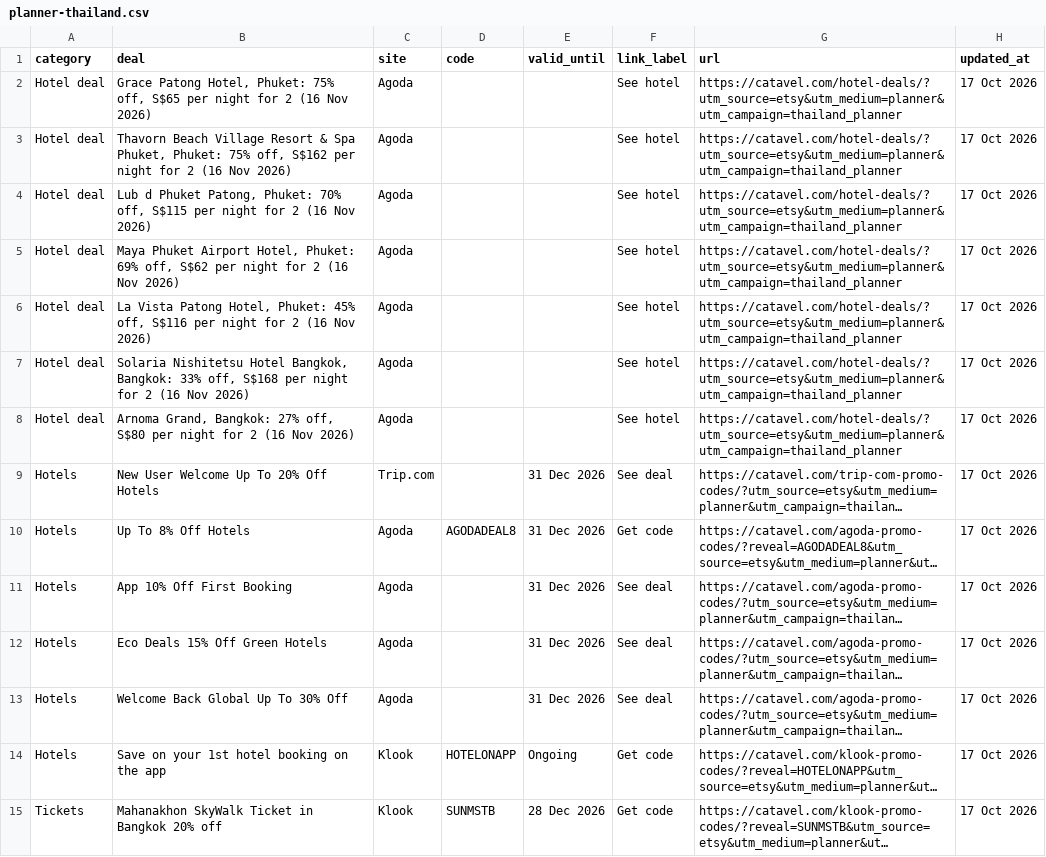
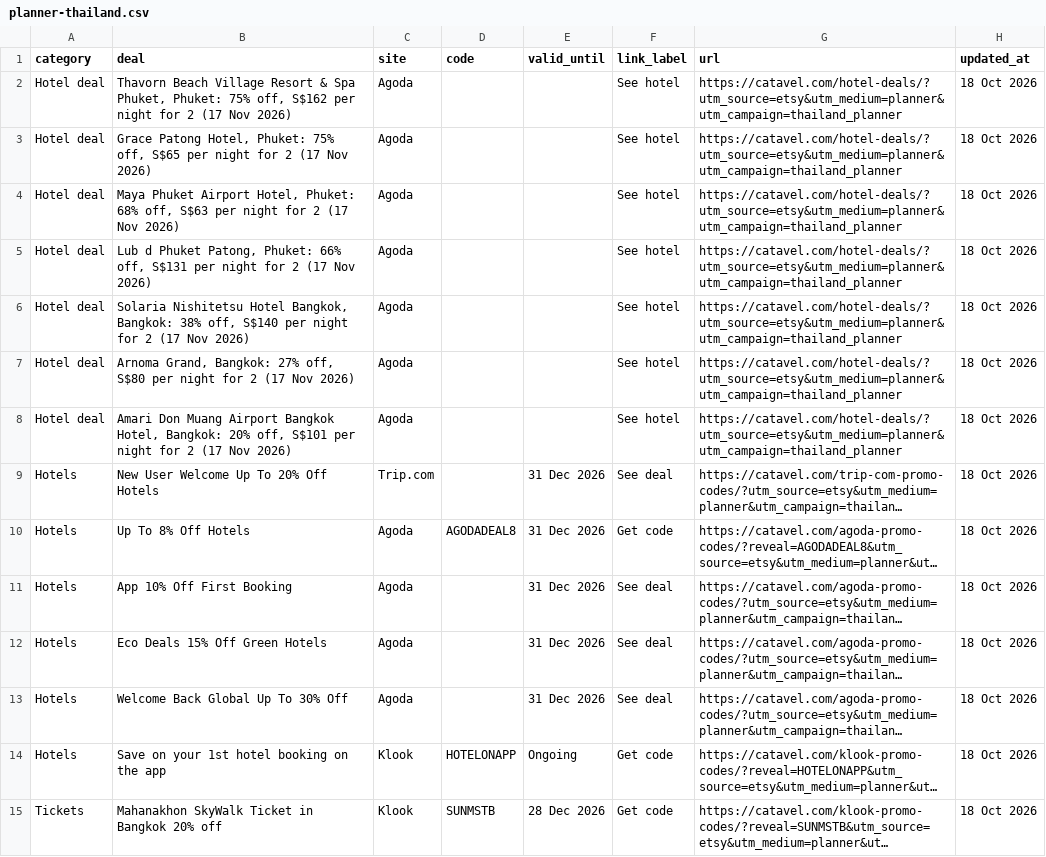
Before and after one commit to catavel/Catavel, a CSV file: feeds/planner-thailand.csv, drawn as a sheet; long unchanged cells end in …; the diff names each change by its address in the sheet, - before the commit and + after, or states it on an @@ line.

Commit message:
chore: update planner feed thailand [2026-10-18]

```diff
--- a/feeds/planner-thailand.csv
+++ b/feeds/planner-thailand.csv
-B2 (deal): Grace Patong Hotel, Phuket: 75% off, S$65 per night for 2 (16 Nov 2026)
+B2 (deal): Thavorn Beach Village Resort & Spa Phuket, Phuket: 75% off, S$162 per night for 2 (17 Nov 2026)
-H2:H15 (updated_at): 17 Oct 2026
+H2:H15 (updated_at): 18 Oct 2026
-B3 (deal): Thavorn Beach Village Resort & Spa Phuket, Phuket: 75% off, S$162 per night for 2 (16 Nov 2026)
+B3 (deal): Grace Patong Hotel, Phuket: 75% off, S$65 per night for 2 (17 Nov 2026)
-B4 (deal): Lub d Phuket Patong, Phuket: 70% off, S$115 per night for 2 (16 Nov 2026)
+B4 (deal): Maya Phuket Airport Hotel, Phuket: 68% off, S$63 per night for 2 (17 Nov 2026)
-B5 (deal): Maya Phuket Airport Hotel, Phuket: 69% off, S$62 per night for 2 (16 Nov 2026)
+B5 (deal): Lub d Phuket Patong, Phuket: 66% off, S$131 per night for 2 (17 Nov 2026)
-B6 (deal): La Vista Patong Hotel, Phuket: 45% off, S$116 per night for 2 (16 Nov 2026)
+B6 (deal): Solaria Nishitetsu Hotel Bangkok, Bangkok: 38% off, S$140 per night for 2 (17 Nov 2026)
-B7 (deal): Solaria Nishitetsu Hotel Bangkok, Bangkok: 33% off, S$168 per night for 2 (16 Nov 2026)
+B7 (deal): Arnoma Grand, Bangkok: 27% off, S$80 per night for 2 (17 Nov 2026)
-B8 (deal): Arnoma Grand, Bangkok: 27% off, S$80 per night for 2 (16 Nov 2026)
+B8 (deal): Amari Don Muang Airport Bangkok Hotel, Bangkok: 20% off, S$101 per night for 2 (17 Nov 2026)
```
